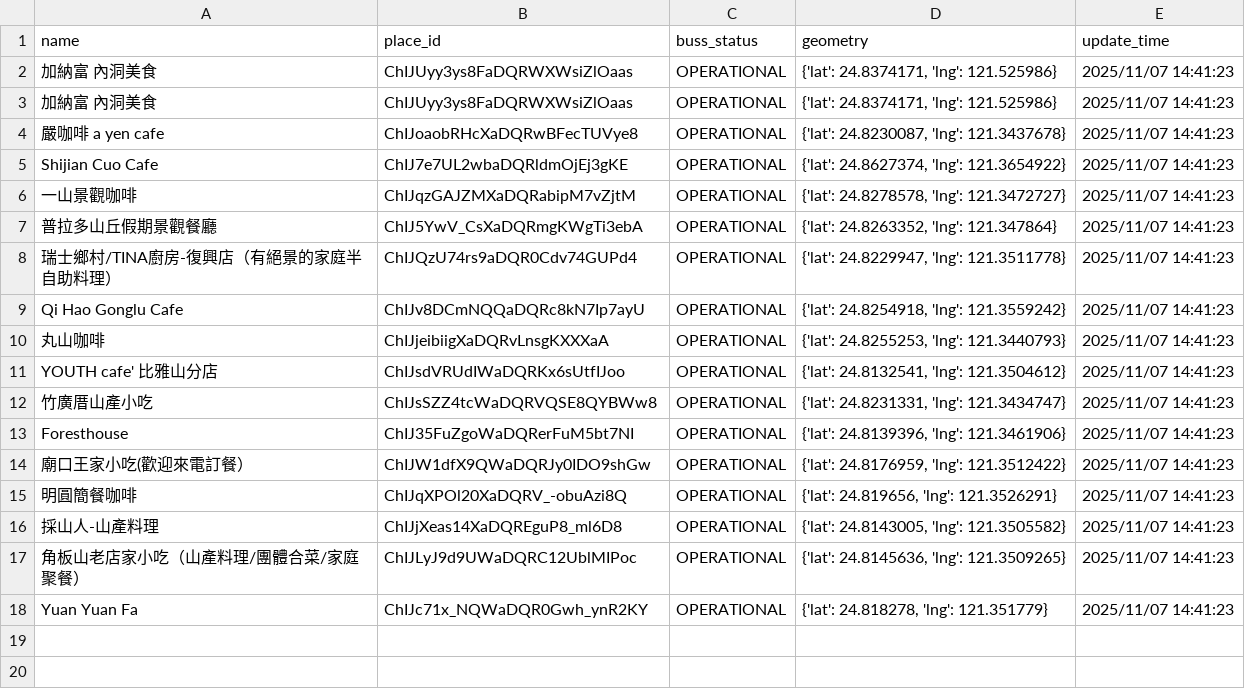
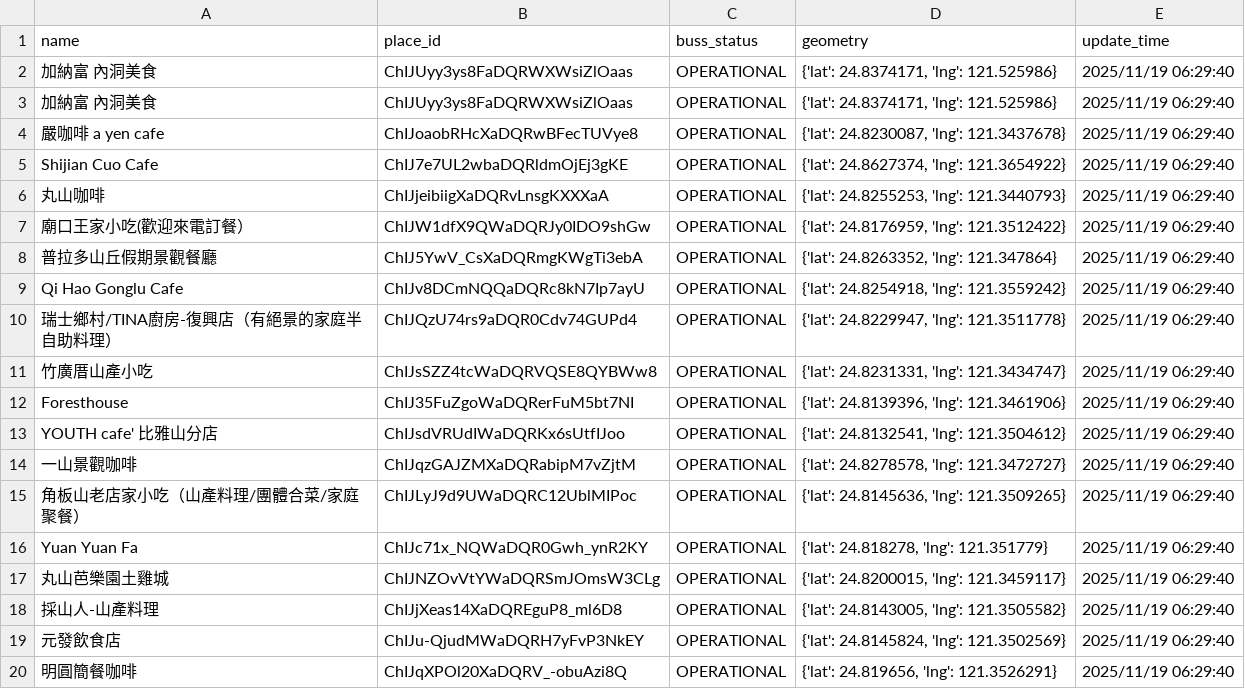
Before and after one commit to refinism-B/TJR103-Group-1-Project, a CSV file: airflow/data/raw/restaurant/temp/TPE_restaurant_temp.csv, drawn as a sheet.

```diff
--- a/airflow/data/raw/restaurant/temp/TPE_restaurant_temp.csv
+++ b/airflow/data/raw/restaurant/temp/TPE_restaurant_temp.csv
@@ -1,18 +1,20 @@
 name,place_id,buss_status,geometry,update_time
-加納富 內洞美食,ChIJUyy3ys8FaDQRWXWsiZlOaas,OPERATIONAL,"{'lat': 24.8374171, 'lng': 121.525986}",2025/11/07 14:41:23
-加納富 內洞美食,ChIJUyy3ys8FaDQRWXWsiZlOaas,OPERATIONAL,"{'lat': 24.8374171, 'lng': 121.525986}",2025/11/07 14:41:23
-嚴咖啡 a yen cafe,ChIJoaobRHcXaDQRwBFecTUVye8,OPERATIONAL,"{'lat': 24.8230087, 'lng': 121.3437678}",2025/11/07 14:41:23
-Shijian Cuo Cafe,ChIJ7e7UL2wbaDQRldmOjEj3gKE,OPERATIONAL,"{'lat': 24.8627374, 'lng': 121.3654922}",2025/11/07 14:41:23
-一山景觀咖啡,ChIJqzGAJZMXaDQRabipM7vZjtM,OPERATIONAL,"{'lat': 24.8278578, 'lng': 121.3472727}",2025/11/07 14:41:23
-普拉多山丘假期景觀餐廳,ChIJ5YwV_CsXaDQRmgKWgTi3ebA,OPERATIONAL,"{'lat': 24.8263352, 'lng': 121.347864}",2025/11/07 14:41:23
-瑞士鄉村/TINA廚房-復興店（有絕景的家庭半自助料理）,ChIJQzU74rs9aDQR0Cdv74GUPd4,OPERATIONAL,"{'lat': 24.8229947, 'lng': 121.3511778}",2025/11/07 14:41:23
-Qi Hao Gonglu Cafe,ChIJv8DCmNQQaDQRc8kN7Ip7ayU,OPERATIONAL,"{'lat': 24.8254918, 'lng': 121.3559242}",2025/11/07 14:41:23
-丸山咖啡,ChIJjeibiigXaDQRvLnsgKXXXaA,OPERATIONAL,"{'lat': 24.8255253, 'lng': 121.3440793}",2025/11/07 14:41:23
-YOUTH cafe' 比雅山分店,ChIJsdVRUdIWaDQRKx6sUtfIJoo,OPERATIONAL,"{'lat': 24.8132541, 'lng': 121.3504612}",2025/11/07 14:41:23
-竹廣厝山產小吃,ChIJsSZZ4tcWaDQRVQSE8QYBWw8,OPERATIONAL,"{'lat': 24.8231331, 'lng': 121.3434747}",2025/11/07 14:41:23
-Foresthouse,ChIJ35FuZgoWaDQRerFuM5bt7NI,OPERATIONAL,"{'lat': 24.8139396, 'lng': 121.3461906}",2025/11/07 14:41:23
-廟口王家小吃(歡迎來電訂餐）,ChIJW1dfX9QWaDQRJy0IDO9shGw,OPERATIONAL,"{'lat': 24.8176959, 'lng': 121.3512422}",2025/11/07 14:41:23
-明圓簡餐咖啡,ChIJqXPOl20XaDQRV_-obuAzi8Q,OPERATIONAL,"{'lat': 24.819656, 'lng': 121.3526291}",2025/11/07 14:41:23
-採山人-山產料理,ChIJjXeas14XaDQREguP8_ml6D8,OPERATIONAL,"{'lat': 24.8143005, 'lng': 121.3505582}",2025/11/07 14:41:23
-角板山老店家小吃（山產料理/團體合菜/家庭聚餐）,ChIJLyJ9d9UWaDQRC12UblMIPoc,OPERATIONAL,"{'lat': 24.8145636, 'lng': 121.3509265}",2025/11/07 14:41:23
-Yuan Yuan Fa,ChIJc71x_NQWaDQR0Gwh_ynR2KY,OPERATIONAL,"{'lat': 24.818278, 'lng': 121.351779}",2025/11/07 14:41:23
+加納富 內洞美食,ChIJUyy3ys8FaDQRWXWsiZlOaas,OPERATIONAL,"{'lat': 24.8374171, 'lng': 121.525986}",2025/11/19 06:29:40
+加納富 內洞美食,ChIJUyy3ys8FaDQRWXWsiZlOaas,OPERATIONAL,"{'lat': 24.8374171, 'lng': 121.525986}",2025/11/19 06:29:40
+嚴咖啡 a yen cafe,ChIJoaobRHcXaDQRwBFecTUVye8,OPERATIONAL,"{'lat': 24.8230087, 'lng': 121.3437678}",2025/11/19 06:29:40
+Shijian Cuo Cafe,ChIJ7e7UL2wbaDQRldmOjEj3gKE,OPERATIONAL,"{'lat': 24.8627374, 'lng': 121.3654922}",2025/11/19 06:29:40
+丸山咖啡,ChIJjeibiigXaDQRvLnsgKXXXaA,OPERATIONAL,"{'lat': 24.8255253, 'lng': 121.3440793}",2025/11/19 06:29:40
+廟口王家小吃(歡迎來電訂餐）,ChIJW1dfX9QWaDQRJy0IDO9shGw,OPERATIONAL,"{'lat': 24.8176959, 'lng': 121.3512422}",2025/11/19 06:29:40
+普拉多山丘假期景觀餐廳,ChIJ5YwV_CsXaDQRmgKWgTi3ebA,OPERATIONAL,"{'lat': 24.8263352, 'lng': 121.347864}",2025/11/19 06:29:40
+Qi Hao Gonglu Cafe,ChIJv8DCmNQQaDQRc8kN7Ip7ayU,OPERATIONAL,"{'lat': 24.8254918, 'lng': 121.3559242}",2025/11/19 06:29:40
+瑞士鄉村/TINA廚房-復興店（有絕景的家庭半自助料理）,ChIJQzU74rs9aDQR0Cdv74GUPd4,OPERATIONAL,"{'lat': 24.8229947, 'lng': 121.3511778}",2025/11/19 06:29:40
+竹廣厝山產小吃,ChIJsSZZ4tcWaDQRVQSE8QYBWw8,OPERATIONAL,"{'lat': 24.8231331, 'lng': 121.3434747}",2025/11/19 06:29:40
+Foresthouse,ChIJ35FuZgoWaDQRerFuM5bt7NI,OPERATIONAL,"{'lat': 24.8139396, 'lng': 121.3461906}",2025/11/19 06:29:40
+YOUTH cafe' 比雅山分店,ChIJsdVRUdIWaDQRKx6sUtfIJoo,OPERATIONAL,"{'lat': 24.8132541, 'lng': 121.3504612}",2025/11/19 06:29:40
+一山景觀咖啡,ChIJqzGAJZMXaDQRabipM7vZjtM,OPERATIONAL,"{'lat': 24.8278578, 'lng': 121.3472727}",2025/11/19 06:29:40
+角板山老店家小吃（山產料理/團體合菜/家庭聚餐）,ChIJLyJ9d9UWaDQRC12UblMIPoc,OPERATIONAL,"{'lat': 24.8145636, 'lng': 121.3509265}",2025/11/19 06:29:40
+Yuan Yuan Fa,ChIJc71x_NQWaDQR0Gwh_ynR2KY,OPERATIONAL,"{'lat': 24.818278, 'lng': 121.351779}",2025/11/19 06:29:40
+丸山芭樂園土雞城,ChIJNZOvVtYWaDQRSmJOmsW3CLg,OPERATIONAL,"{'lat': 24.8200015, 'lng': 121.3459117}",2025/11/19 06:29:40
+採山人-山產料理,ChIJjXeas14XaDQREguP8_ml6D8,OPERATIONAL,"{'lat': 24.8143005, 'lng': 121.3505582}",2025/11/19 06:29:40
+元發飲食店,ChIJu-QjudMWaDQRH7yFvP3NkEY,OPERATIONAL,"{'lat': 24.8145824, 'lng': 121.3502569}",2025/11/19 06:29:40
+明圓簡餐咖啡,ChIJqXPOl20XaDQRV_-obuAzi8Q,OPERATIONAL,"{'lat': 24.819656, 'lng': 121.3526291}",2025/11/19 06:29:40
```
Also changed, not shown: airflow/data/raw/registrue/桃園市.csv, airflow/data/raw/restaurant/temp/KSH_restaurant_temp.csv, 9 other files.
